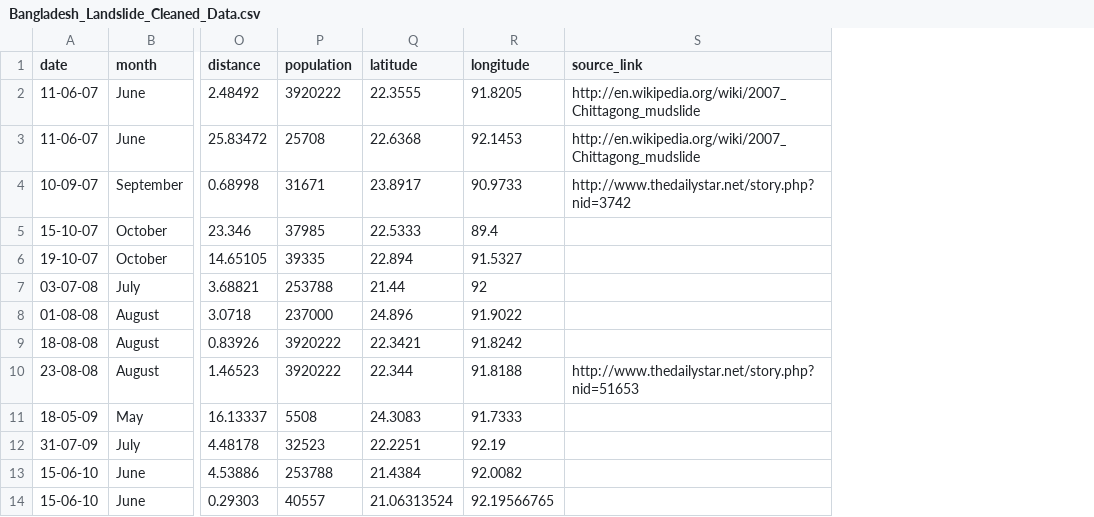
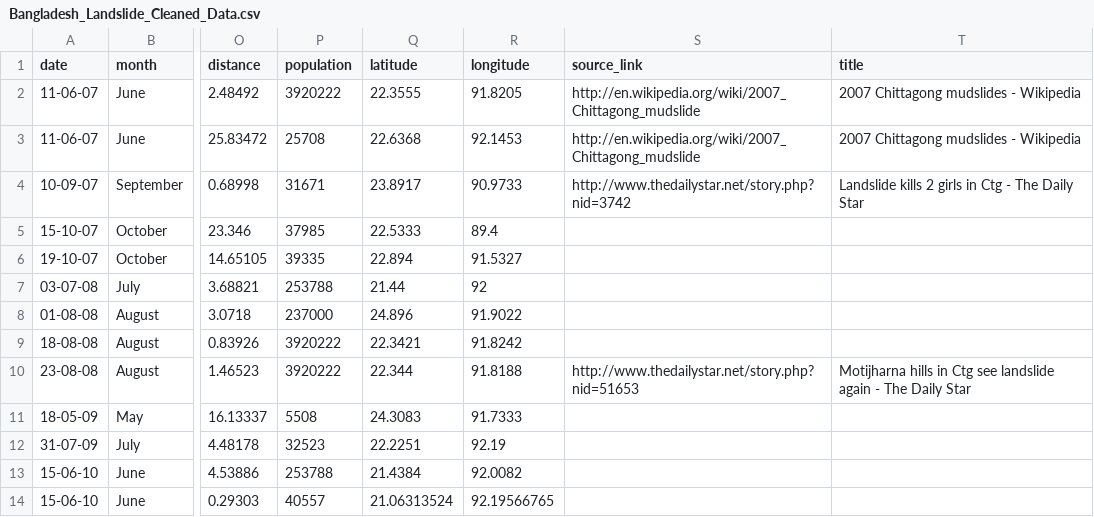
Before and after one commit to abdalimran/BD-Landslide-Data-Flask-REST-API, a CSV file: Bangladesh_Landslide_Cleaned_Data.csv, drawn as a sheet; only a part is shown, gaps mark what is left out; the diff names each change by its address in the sheet, - before the commit and + after, or states it on an @@ line.

```diff
--- a/Bangladesh_Landslide_Cleaned_Data.csv
+++ b/Bangladesh_Landslide_Cleaned_Data.csv
+column T (title), rows 2-10: 2007 Chittagong mudslides - Wikipedia | 2007 Chittagong mudslides - Wikipedia | Landslide kills 2 girls in Ctg - The Daily Star |  |  |  |  |  | Motijharna hills in Ctg see landslide again - The Daily Star
```
Also changed, not shown: 1 other file.
